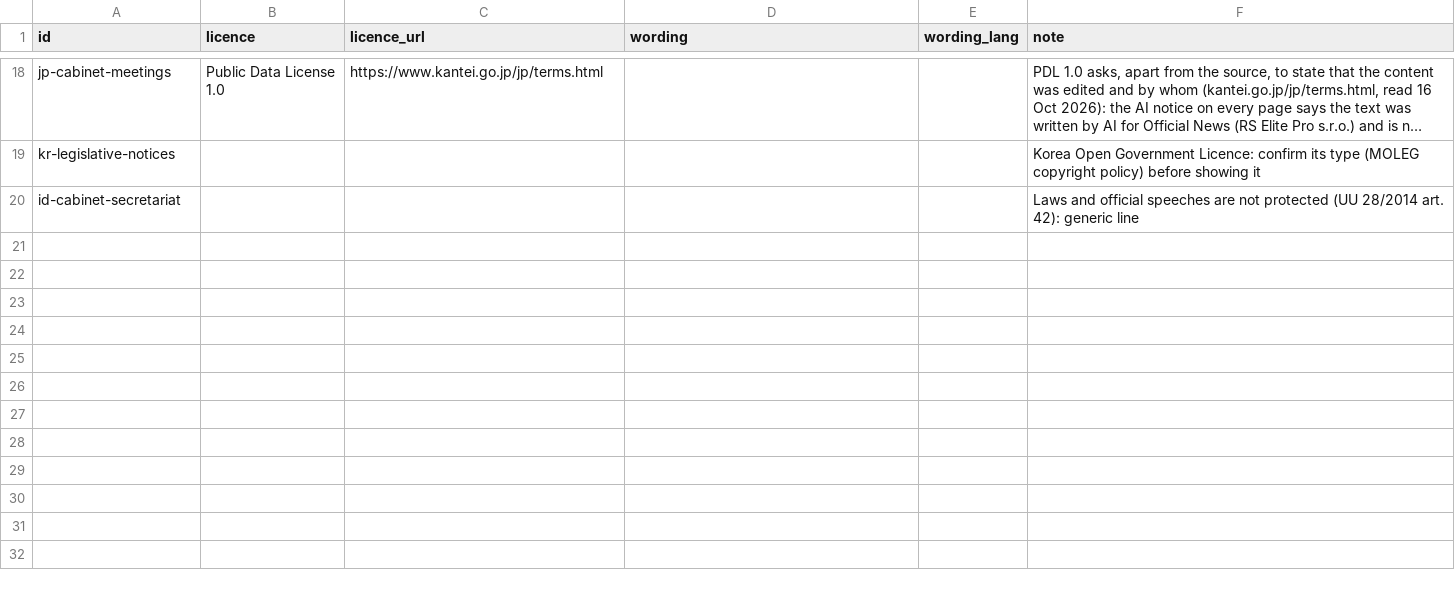
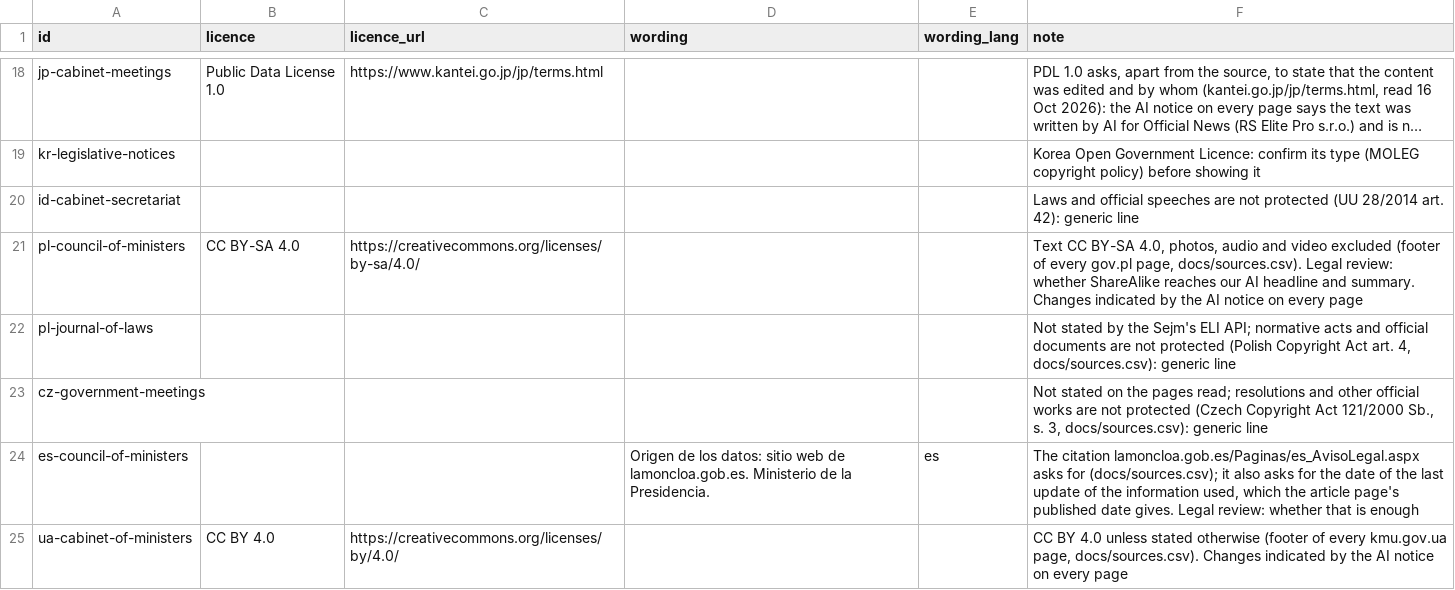
Before and after one commit to yuriityvodar-sudo/official-news, a CSV file: docs/source-credits.csv, drawn as a sheet; only a part is shown, gaps mark what is left out; long unchanged cells end in …; the diff names each change by its address in the sheet, - before the commit and + after, or states it on an @@ line.

```diff
--- a/docs/source-credits.csv
+++ b/docs/source-credits.csv
+row 21: pl-council-of-ministers | CC BY-SA 4.0 | https://creativecommons.org/licenses/by-sa/4.0/ |  |  | Text CC BY-SA 4.0, photos, audio and video excluded (footer of every gov.pl page, docs/sources.csv). Legal review: whether ShareAlike reaches our AI headline and summary. Changes indicated by the AI notice on every page
+row 22: pl-journal-of-laws |  |  |  |  | Not stated by the Sejm's ELI API; normative acts and official documents are not protected (Polish Copyright Act art. 4, docs/sources.csv): generic line
+row 23: cz-government-meetings |  |  |  |  | Not stated on the pages read; resolutions and other official works are not protected (Czech Copyright Act 121/2000 Sb., s. 3, docs/sources.csv): generic line
+row 24: es-council-of-ministers |  |  | Origen de los datos: sitio web de lamoncloa.gob.es. Ministerio de la Presidencia. | es | The citation lamoncloa.gob.es/Paginas/es_AvisoLegal.aspx asks for (docs/sources.csv); it also asks for the date of the last update of the information used, which the article page's published date gives. Legal review: whether that is enough
+row 25: ua-cabinet-of-ministers | CC BY 4.0 | https://creativecommons.org/licenses/by/4.0/ |  |  | CC BY 4.0 unless stated otherwise (footer of every kmu.gov.ua page, docs/sources.csv). Changes indicated by the AI notice on every page
```
Also changed, not shown: 3 other files.
